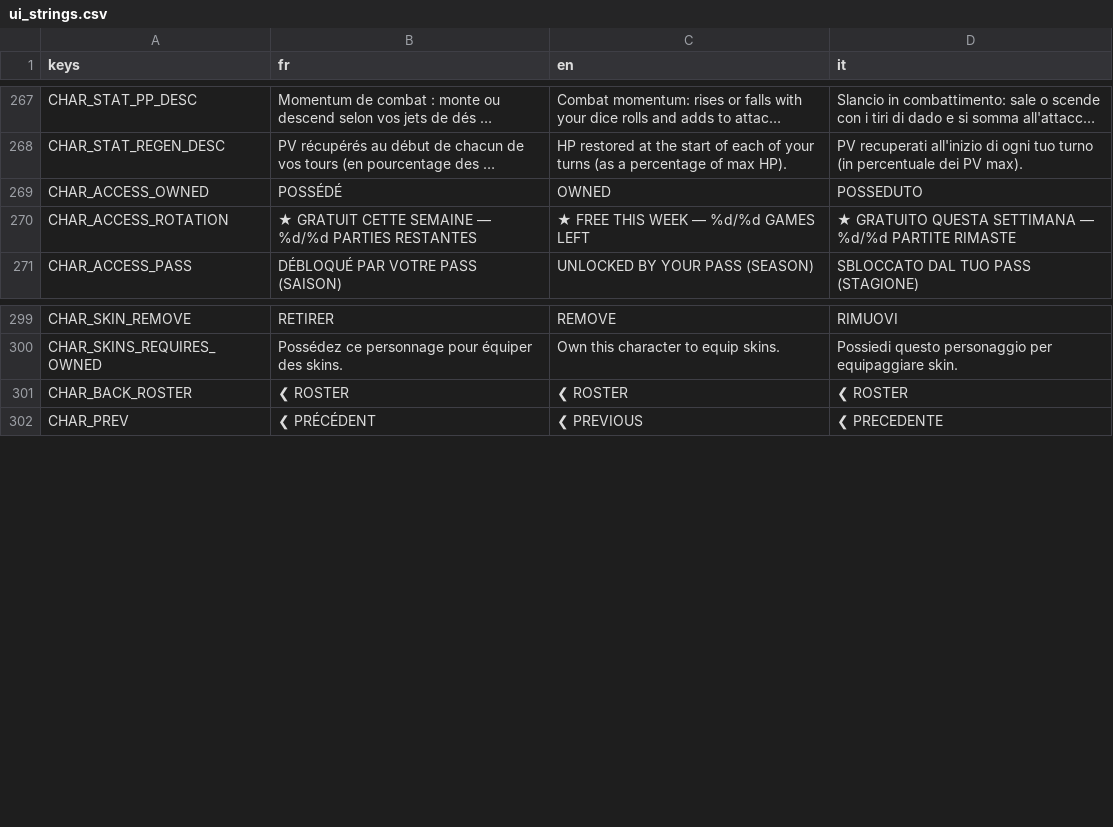
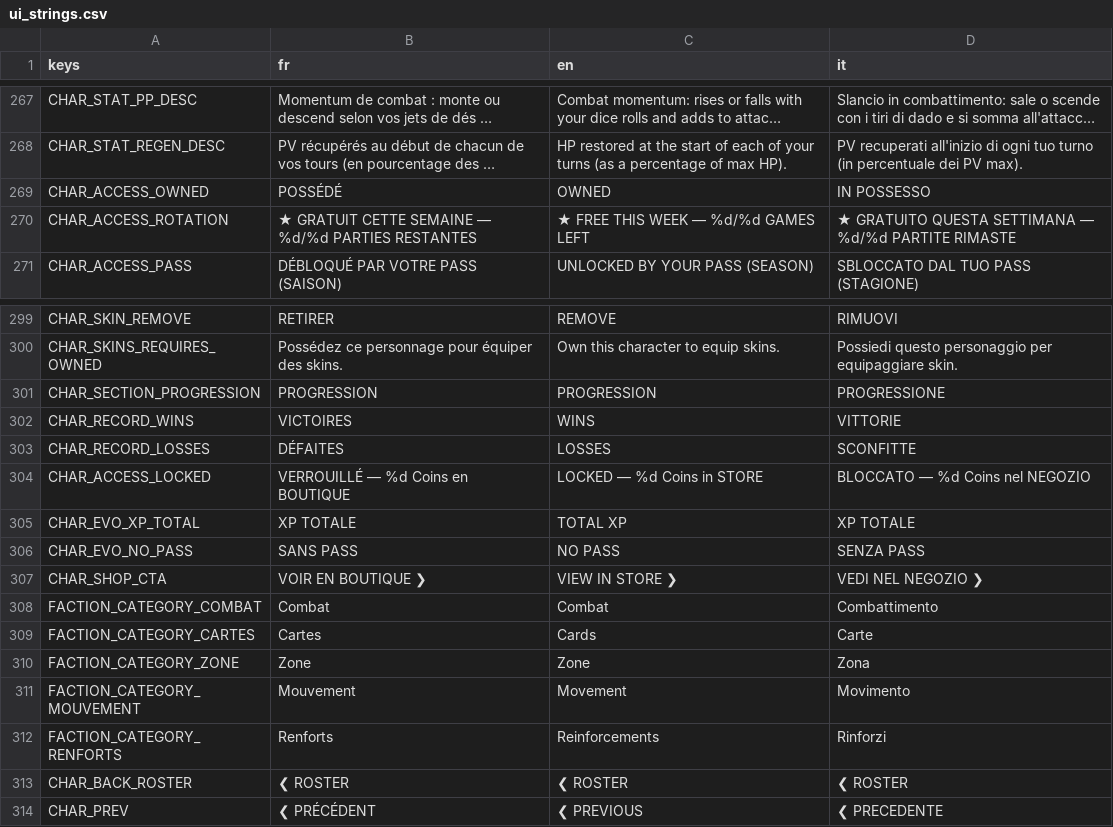
Before and after one commit to Hakim1195/Wasteland-Warfare-Frontend, a CSV file: translations/ui_strings.csv, drawn as a sheet; only a part is shown, gaps mark what is left out; long unchanged cells end in …; the diff names each change by its address in the sheet, - before the commit and + after, or states it on an @@ line.

```diff
--- a/translations/ui_strings.csv
+++ b/translations/ui_strings.csv
-D269 (it): POSSEDUTO
+D269 (it): IN POSSESSO
+row 301: CHAR_SECTION_PROGRESSION | PROGRESSION | PROGRESSION | PROGRESSIONE
+row 302: CHAR_RECORD_WINS | VICTOIRES | WINS | VITTORIE
+row 303: CHAR_RECORD_LOSSES | DÉFAITES | LOSSES | SCONFITTE
+row 304: CHAR_ACCESS_LOCKED | VERROUILLÉ — %d Coins en BOUTIQUE | LOCKED — %d Coins in STORE | BLOCCATO — %d Coins nel NEGOZIO
+row 305: CHAR_EVO_XP_TOTAL | XP TOTALE | TOTAL XP | XP TOTALE
+row 306: CHAR_EVO_NO_PASS | SANS PASS | NO PASS | SENZA PASS
+row 307: CHAR_SHOP_CTA | VOIR EN BOUTIQUE ❯ | VIEW IN STORE ❯ | VEDI NEL NEGOZIO ❯
+row 308: FACTION_CATEGORY_COMBAT | Combat | Combat | Combattimento
+row 309: FACTION_CATEGORY_CARTES | Cartes | Cards | Carte
+row 310: FACTION_CATEGORY_ZONE | Zone | Zone | Zona
+row 311: FACTION_CATEGORY_MOUVEMENT | Mouvement | Movement | Movimento
+row 312: FACTION_CATEGORY_RENFORTS | Renforts | Reinforcements | Rinforzi
```
Also changed, not shown: 7 other files.
